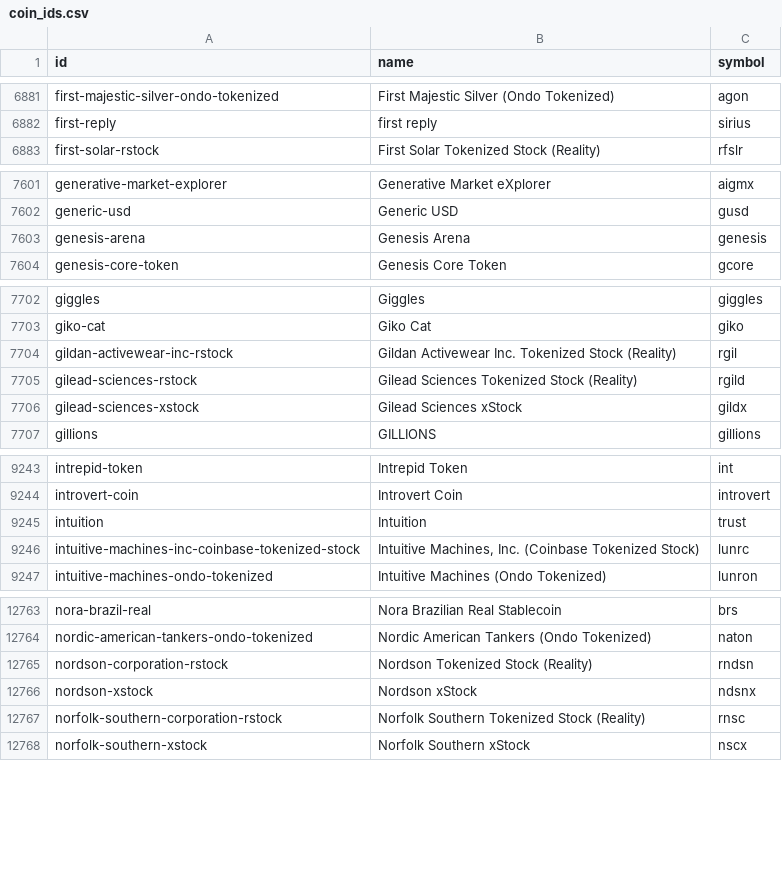
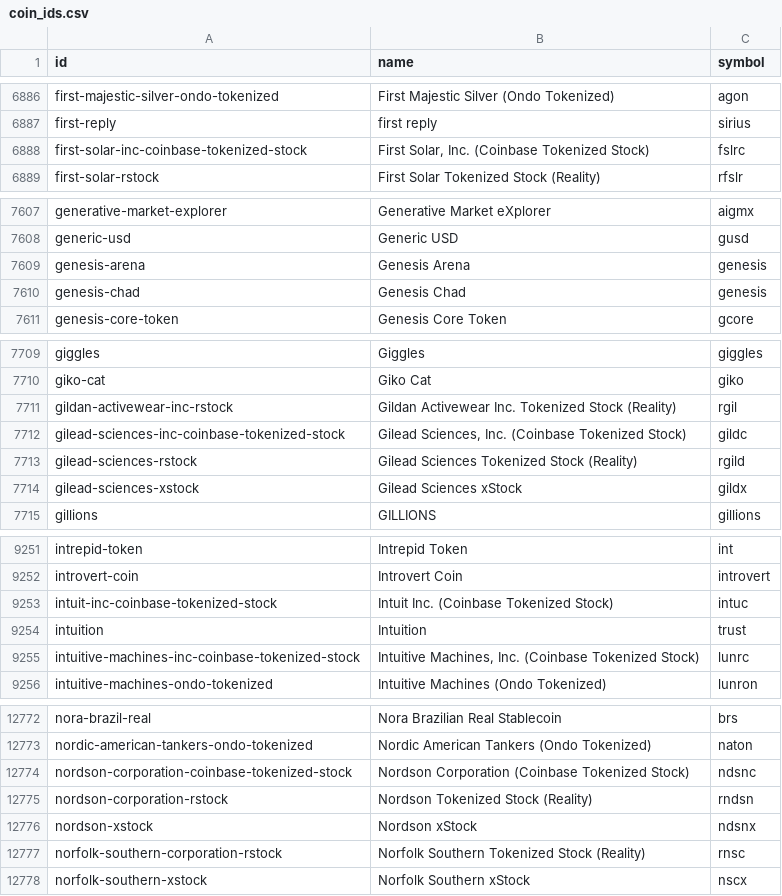
Before and after one commit to sachiew/coingecko-id-map, a CSV file: coin_ids.csv, drawn as a sheet; only a part is shown, gaps mark what is left out; the diff covers the shown part only; the diff names each change by its address in the sheet, - before the commit and + after, or states it on an @@ line.

```diff
--- a/coin_ids.csv
+++ b/coin_ids.csv
+row 6888: first-solar-inc-coinbase-tokenized-stock | First Solar, Inc. (Coinbase Tokenized Stock) | fslrc
+row 7610: genesis-chad | Genesis Chad | genesis
+row 7712: gilead-sciences-inc-coinbase-tokenized-stock | Gilead Sciences, Inc. (Coinbase Tokenized Stock) | gildc
+row 9253: intuit-inc-coinbase-tokenized-stock | Intuit Inc. (Coinbase Tokenized Stock) | intuc
+row 12774: nordson-corporation-coinbase-tokenized-stock | Nordson Corporation (Coinbase Tokenized Stock) | ndsnc
```
Also changed, not shown: 10 added rows elsewhere in this file, category_ids.csv, derivative_ids.csv, 2 other files.
